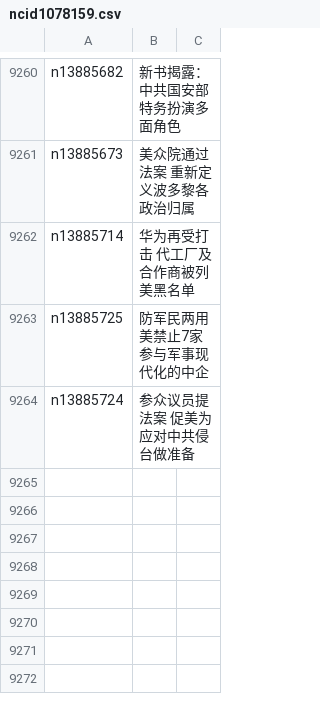
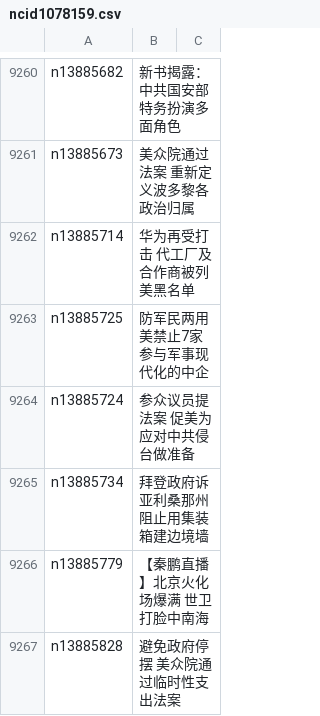
Before and after one commit to epic-marker/epoch-news, a CSV file: indexes/ncid1078159.csv, drawn as a sheet; only a part is shown, gaps mark what is left out; the diff names each change by its address in the sheet, - before the commit and + after, or states it on an @@ line.

```diff
--- a/indexes/ncid1078159.csv
+++ b/indexes/ncid1078159.csv
+row 9265: n13885734 | 拜登政府诉亚利桑那州 阻止用集装箱建边境墙
+row 9266: n13885779 | 【秦鹏直播】北京火化场爆满 世卫打脸中南海
+row 9267: n13885828 | 避免政府停摆 美众院通过临时性支出法案
```
Also changed, not shown: indexes/ncid1078158.csv, indexes/ncid277.csv, 50 other files.
